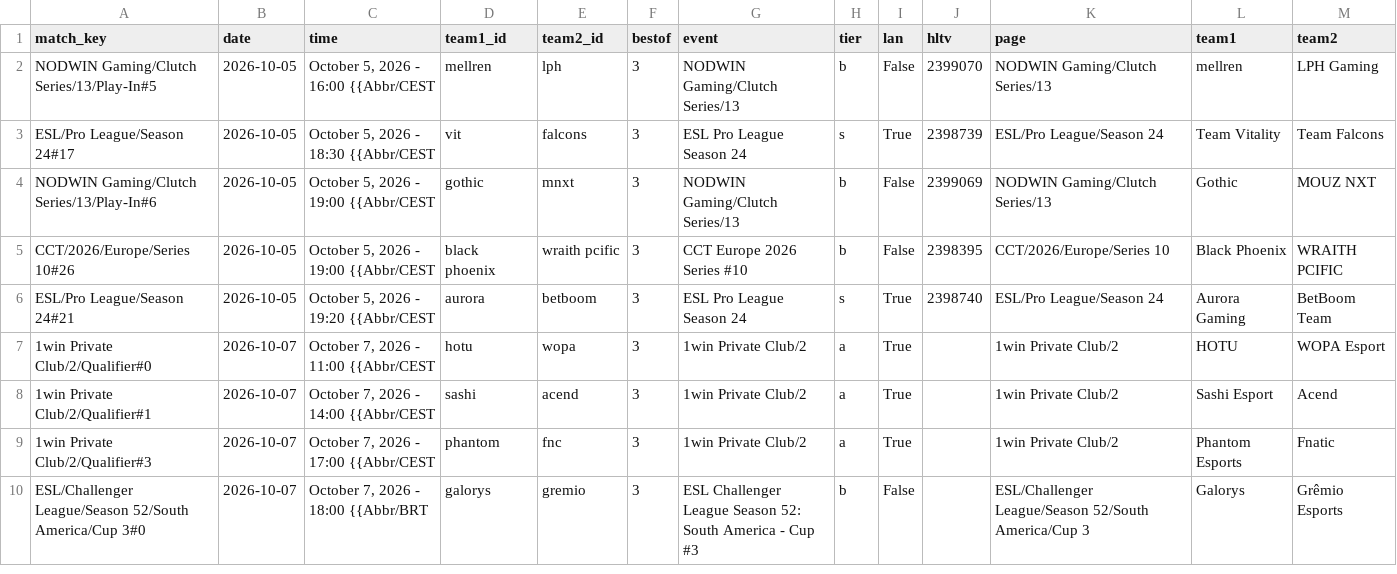
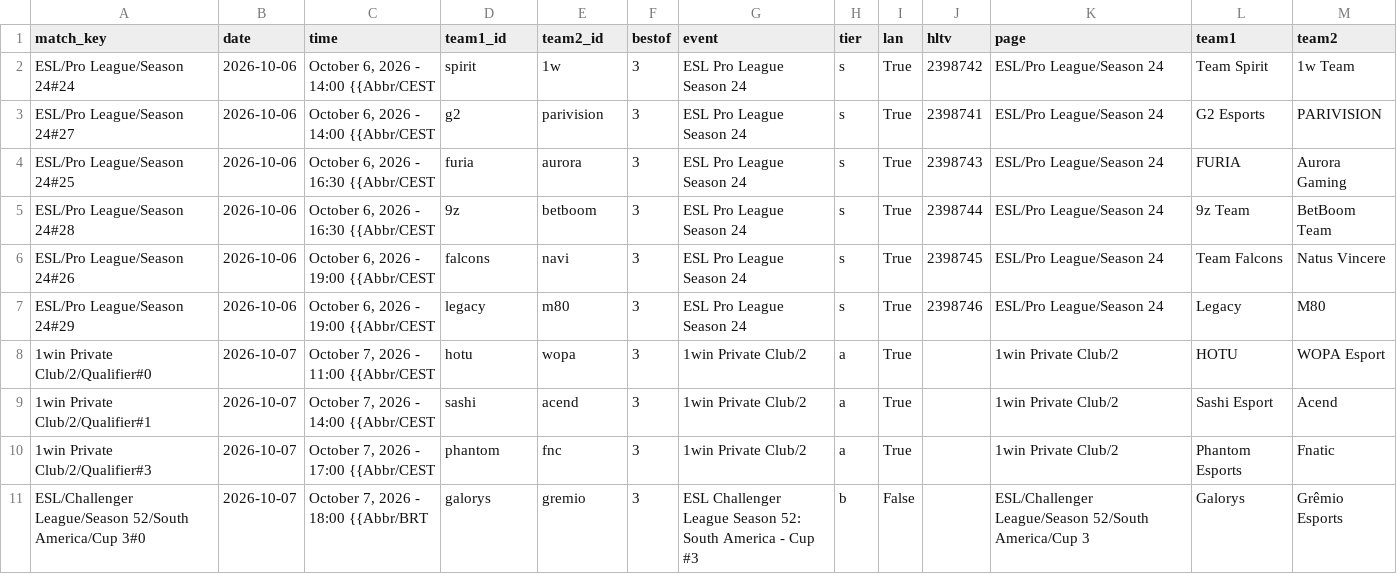
Before and after one commit to sb291099-create/Cs2-form, a CSV file: data/upcoming.csv, drawn as a sheet; only a part is shown.

```diff
--- a/data/upcoming.csv
+++ b/data/upcoming.csv
@@ -1,7 +1,8 @@
 match_key,date,time,team1_id,team2_id,bestof,event,tier,lan,hltv,page,team1,team2
-NODWIN Gaming/Clutch Series/13/Play-In#5,2026-10-05,"October 5, 2026 - 16:00 {{Abbr/CEST",mellren,lph,3,NODWIN Gaming/Clutch Series/13,b,False,2399070,NODWIN Gaming/Clutch Series/13,mellren,LPH Gaming
-ESL/Pro League/Season 24#17,2026-10-05,"October 5, 2026 - 18:30 {{Abbr/CEST",vit,falcons,3,ESL Pro League Season 24,s,True,2398739,ESL/Pro League/Season 24,Team Vitality,Team Falcons
-NODWIN Gaming/Clutch Series/13/Play-In#6,2026-10-05,"October 5, 2026 - 19:00 {{Abbr/CEST",gothic,mnxt,3,NODWIN Gaming/Clutch Series/13,b,False,2399069,NODWIN Gaming/Clutch Series/13,Gothic,MOUZ NXT
-CCT/2026/Europe/Series 10#26,2026-10-05,"October 5, 2026 - 19:00 {{Abbr/CEST",black phoenix,wraith pcific,3,CCT Europe 2026 Series #10,b,False,2398395,CCT/2026/Europe/Series 10,Black Phoenix,WRAITH PCIFIC
-ESL/Pro League/Season 24#21,2026-10-05,"October 5, 2026 - 19:20 {{Abbr/CEST",aurora,betboom,3,ESL Pro League Season 24,s,True,2398740,ESL/Pro League/Season 24,Aurora Gaming,BetBoom Team
+ESL/Pro League/Season 24#24,2026-10-06,"October 6, 2026 - 14:00 {{Abbr/CEST",spirit,1w,3,ESL Pro League Season 24,s,True,2398742,ESL/Pro League/Season 24,Team Spirit,1w Team
+ESL/Pro League/Season 24#27,2026-10-06,"October 6, 2026 - 14:00 {{Abbr/CEST",g2,parivision,3,ESL Pro League Season 24,s,True,2398741,ESL/Pro League/Season 24,G2 Esports,PARIVISION
+ESL/Pro League/Season 24#25,2026-10-06,"October 6, 2026 - 16:30 {{Abbr/CEST",furia,aurora,3,ESL Pro League Season 24,s,True,2398743,ESL/Pro League/Season 24,FURIA,Aurora Gaming
+ESL/Pro League/Season 24#28,2026-10-06,"October 6, 2026 - 16:30 {{Abbr/CEST",9z,betboom,3,ESL Pro League Season 24,s,True,2398744,ESL/Pro League/Season 24,9z Team,BetBoom Team
+ESL/Pro League/Season 24#26,2026-10-06,"October 6, 2026 - 19:00 {{Abbr/CEST",falcons,navi,3,ESL Pro League Season 24,s,True,2398745,ESL/Pro League/Season 24,Team Falcons,Natus Vincere
+ESL/Pro League/Season 24#29,2026-10-06,"October 6, 2026 - 19:00 {{Abbr/CEST",legacy,m80,3,ESL Pro League Season 24,s,True,2398746,ESL/Pro League/Season 24,Legacy,M80
 1win Private Club/2/Qualifier#0,2026-10-07,"October 7, 2026 - 11:00 {{Abbr/CEST",hotu,wopa,3,1win Private Club/2,a,True,,1win Private Club/2,HOTU,WOPA Esport
```
Also changed, not shown: data/media.csv, data/rosters.csv, 3 other files.
